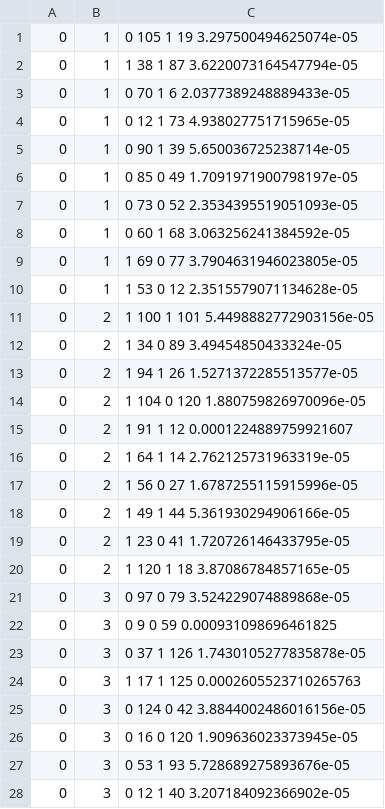
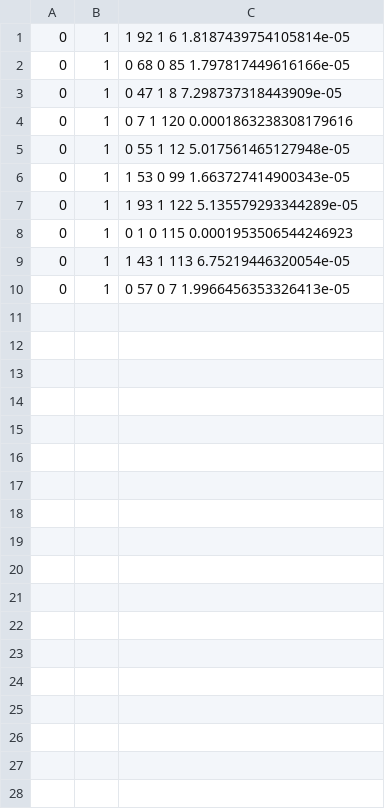
Before and after one commit to rcbr230/EvoSim, a CSV file: src/GenomeData.csv, drawn as a sheet; only a part is shown; the diff covers the shown part only.

```diff
--- a/src/GenomeData.csv
+++ b/src/GenomeData.csv
@@ -1,28 +1,10 @@
-0,1,0 105 1 19 3.297500494625074e-05
-0,1,1 38 1 87 3.6220073164547794e-05
-0,1,0 70 1 6 2.0377389248889433e-05
-0,1,0 12 1 73 4.938027751715965e-05
-0,1,0 90 1 39 5.650036725238714e-05
-0,1,0 85 0 49 1.7091971900798197e-05
-0,1,0 73 0 52 2.3534395519051093e-05
-0,1,0 60 1 68 3.063256241384592e-05
-0,1,1 69 0 77 3.7904631946023805e-05
-0,1,1 53 0 12 2.3515579071134628e-05
-0,2,1 100 1 101 5.4498882772903156e-05
-0,2,1 34 0 89 3.49454850433324e-05
-0,2,1 94 1 26 1.5271372285513577e-05
-0,2,1 104 0 120 1.880759826970096e-05
-0,2,1 91 1 12 0.0001224889759921607
-0,2,1 64 1 14 2.762125731963319e-05
-0,2,1 56 0 27 1.6787255115915996e-05
-0,2,1 49 1 44 5.361930294906166e-05
-0,2,1 23 0 41 1.720726146433795e-05
-0,2,1 120 1 18 3.87086784857165e-05
-0,3,0 97 0 79 3.524229074889868e-05
-0,3,0 9 0 59 0.000931098696461825
-0,3,0 37 1 126 1.7430105277835878e-05
-0,3,1 17 1 125 0.0002605523710265763
-0,3,0 124 0 42 3.8844002486016156e-05
-0,3,0 16 0 120 1.909636023373945e-05
-0,3,0 53 1 93 5.728689275893676e-05
-0,3,0 12 1 40 3.207184092366902e-05
+0,1,1 92 1 6 1.8187439754105814e-05
+0,1,0 68 0 85 1.797817449616166e-05
+0,1,0 47 1 8 7.298737318443909e-05
+0,1,0 7 1 120 0.0001863238308179616
+0,1,0 55 1 12 5.017561465127948e-05
+0,1,1 53 0 99 1.663727414900343e-05
+0,1,1 93 1 122 5.135579293344289e-05
+0,1,0 1 0 115 0.0001953506544246923
+0,1,1 43 1 113 6.75219446320054e-05
+0,1,0 57 0 7 1.9966456353326413e-05
```
Also changed, not shown: 2 removed rows elsewhere in this file, 2 other files.
